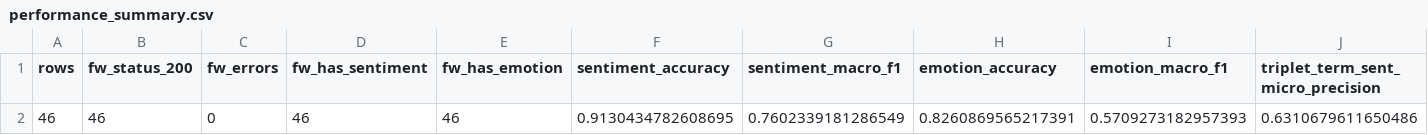
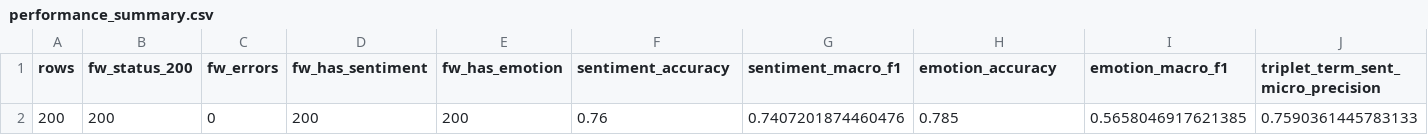
Before and after one commit to mdforhadcse/ecom-nlp, a CSV file: reports/ft-llama-v3p1-8b-instruct/performance_summary.csv (was reports/performance_summary.csv), drawn as a sheet; only a part is shown; removed rows and columns are numbered as before the commit, all else as after; rows hold the shown columns only; the diff names each change by its address in the sheet, - before the commit and + after, or states it on an @@ line.

```diff
--- a/reports/performance_summary.csv
+++ b/reports/ft-llama-v3p1-8b-instruct/performance_summary.csv
-row 2: 46 | 46 | 0 | 46 | 46 | 0.9130434782608695 | 0.7602339181286549 | 0.8260869565217391 | 0.5709273182957393 | 0.6310679611650486
+row 2: 200 | 200 | 0 | 200 | 200 | 0.76 | 0.7407201874460476 | 0.785 | 0.5658046917621385 | 0.7590361445783133
```
Also changed, not shown: 42 other files.
